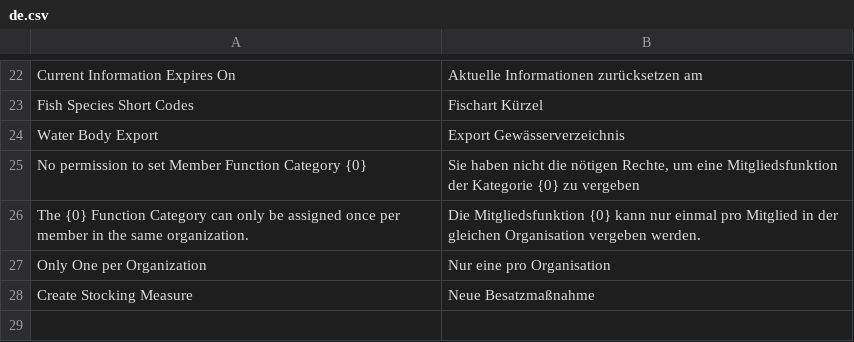
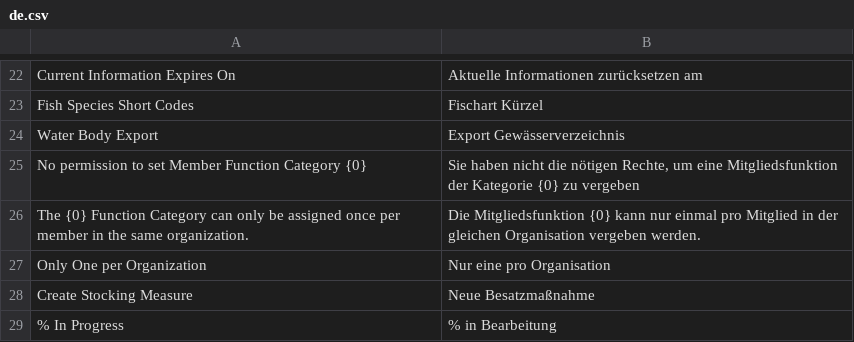
Before and after one commit to alyf-de/landa, a CSV file: landa/translations/de.csv, drawn as a sheet; only a part is shown, gaps mark what is left out.

Commit message:
feat: show status details in list view (LAN-85)

```diff
--- a/landa/translations/de.csv
+++ b/landa/translations/de.csv
@@ -28 +28,2 @@ Only One per Organization, Nur eine pro Organisation,
 Create Stocking Measure,Neue Besatzmaßnahme,
+% In Progress,% in Bearbeitung,
```
Also changed, not shown: 3 other files.
